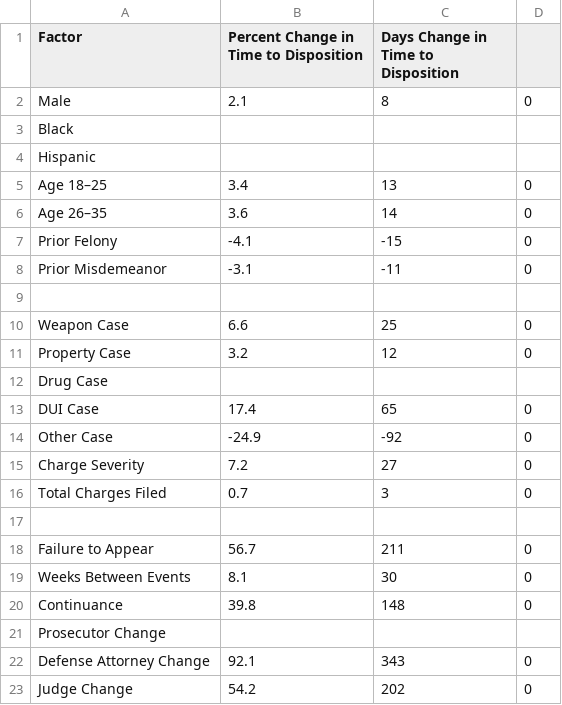
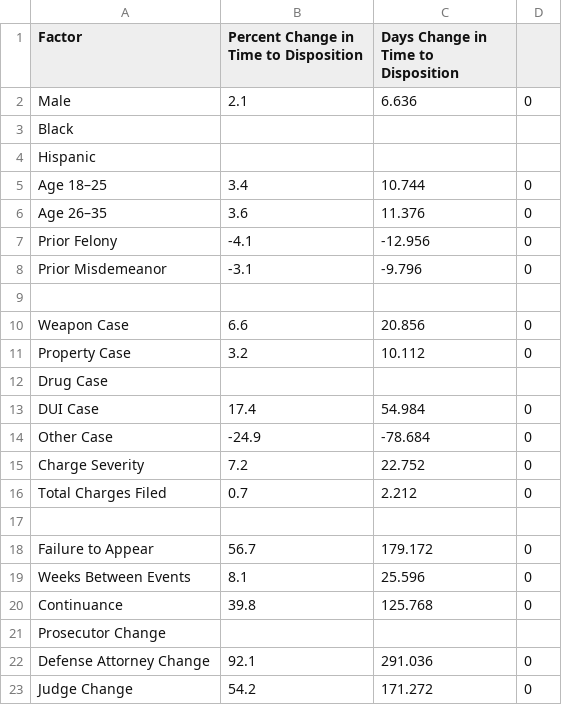
Before and after one commit to dstemenluc/Case-Processing, a CSV file: Final report/Wisconsin factors impacting felony time to disposition.csv, drawn as a sheet.

```diff
--- a/Final report/Wisconsin factors impacting felony time to disposition.csv
+++ b/Final report/Wisconsin factors impacting felony time to disposition.csv
@@ -1,23 +1,23 @@
 Factor,Percent Change in Time to Disposition,Days Change in Time to Disposition,
-Male,2.1,8,0
+Male,2.1,6.636,0
 Black,,,
 Hispanic,,,
-Age 18–25,3.4,13,0
-Age 26–35,3.6,14,0
-Prior Felony,-4.1,-15,0
-Prior Misdemeanor,-3.1,-11,0
+Age 18–25,3.4,10.744,0
+Age 26–35,3.6,11.376,0
+Prior Felony,-4.1,-12.956,0
+Prior Misdemeanor,-3.1,-9.796,0
 ,,,
-Weapon Case,6.6,25,0
-Property Case,3.2,12,0
+Weapon Case,6.6,20.856,0
+Property Case,3.2,10.112,0
 Drug Case,,,
-DUI Case,17.4,65,0
-Other Case,-24.9,-92,0
-Charge Severity,7.2,27,0
-Total Charges Filed,0.7,3,0
+DUI Case,17.4,54.984,0
+Other Case,-24.9,-78.684,0
+Charge Severity,7.2,22.752,0
+Total Charges Filed,0.7,2.212,0
 ,,,
-Failure to Appear,56.7,211,0
-Weeks Between Events,8.1,30,0
-Continuance,39.8,148,0
+Failure to Appear,56.7,179.172,0
+Weeks Between Events,8.1,25.596,0
+Continuance,39.8,125.768,0
 Prosecutor Change,,,
-Defense Attorney Change,92.1,343,0
-Judge Change,54.2,202,0
+Defense Attorney Change,92.1,291.036,0
+Judge Change,54.2,171.272,0
```
Also changed, not shown: 1 other file.
